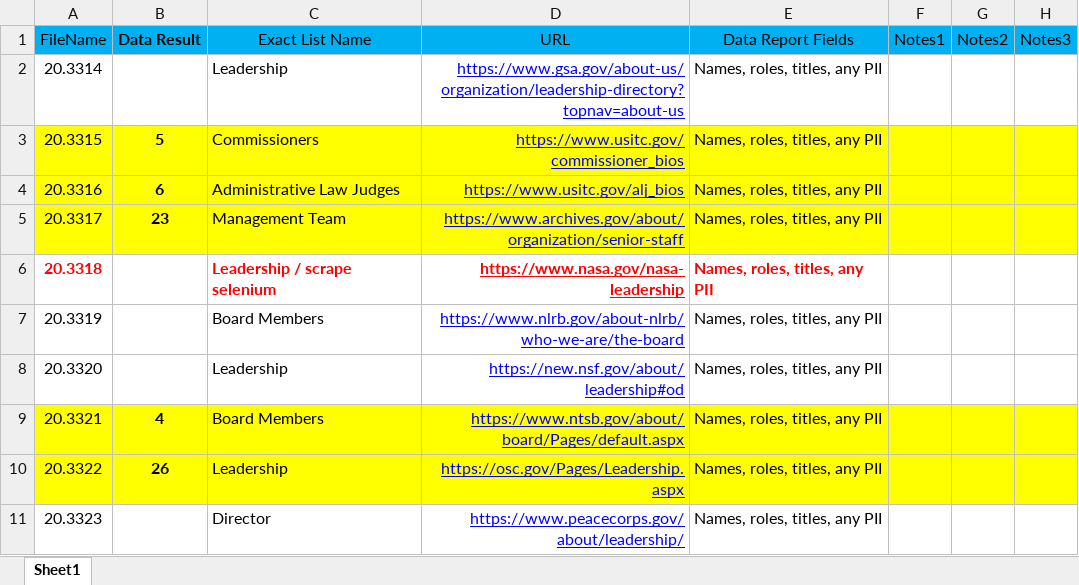
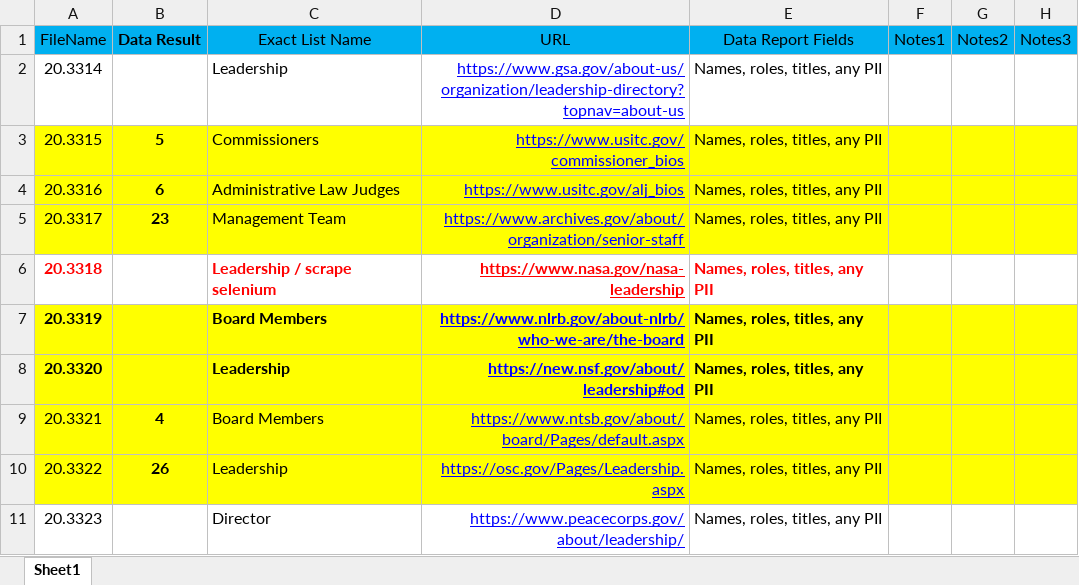
Before and after one commit to ariffadhillah/Scraping-various-sites, an Excel workbook: Arif 0814/Arif 0814.xlsx, sheet Sheet1, drawn as a sheet; only a part is shown; values as stored, in another font and other column widths than the file's, no borders; the diff names each change by its address in the sheet, - before the commit and + after, or states it on an @@ line.

```diff
--- a/Arif 0814/Arif 0814.xlsx (sheet Sheet1)
+++ b/Arif 0814/Arif 0814.xlsx (sheet Sheet1)
-A7:H8 fill: none
+A7:H8 fill: #FFFF00
-A7:A8 bold: off
+A7:A8 bold: on
-C7:E8 bold: off
+C7:E8 bold: on
```
Also changed, not shown: 2 other files.
